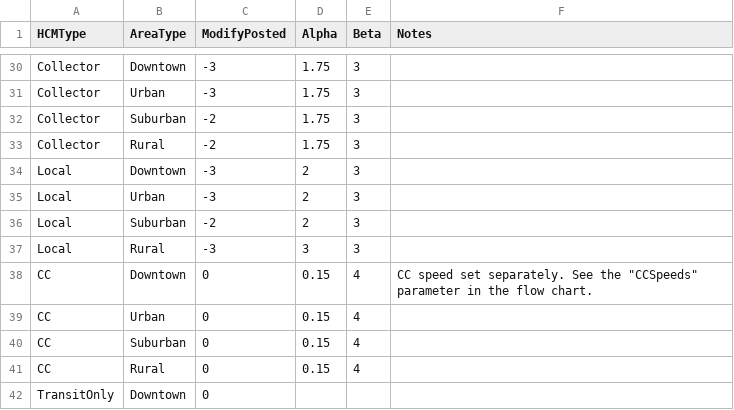
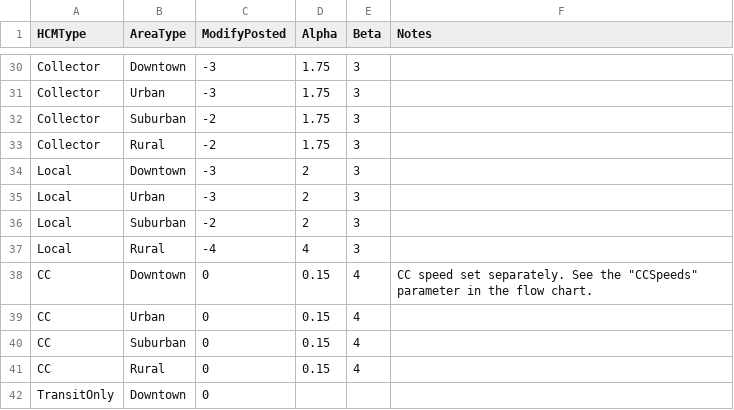
Before and after one commit to Triangle-Modeling-and-Analytics/TRMG2, a CSV file: master/networks/ff_speed_alpha_beta.csv, drawn as a sheet; only a part is shown, gaps mark what is left out.

Commit message:
Adjust rural local VDF params

```diff
--- a/master/networks/ff_speed_alpha_beta.csv
+++ b/master/networks/ff_speed_alpha_beta.csv
@@ -36,3 +36,3 @@ Local,Urban,-3,2,3,
 Local,Suburban,-2,2,3,
-Local,Rural,-3,3,3,
+Local,Rural,-4,4,3,
 CC,Downtown,0,0.15,4,"CC speed set separately. See the ""CCSpeeds"" parameter in the flow chart."
```
